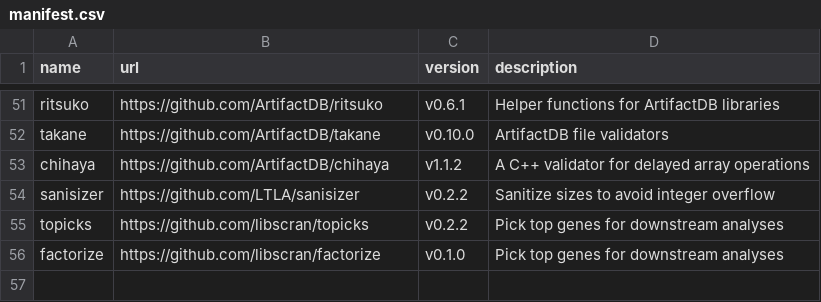
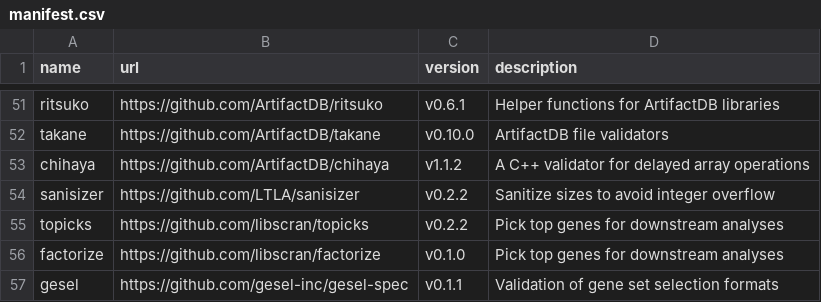
Before and after one commit to bioc/assorthead, a CSV file: inst/manifest.csv, drawn as a sheet; only a part is shown, gaps mark what is left out; the diff names each change by its address in the sheet, - before the commit and + after, or states it on an @@ line.

Commit message:
Added the gesel library.
Normally this would just go into devel, but let's just avoid problems with
people trying to run the latest gesel on BioC-release.

```diff
--- a/inst/manifest.csv
+++ b/inst/manifest.csv
+row 57: gesel | https://github.com/gesel-inc/gesel-spec | v0.1.1 | Validation of gene set selection formats
```
Also changed, not shown: 12 other files.
